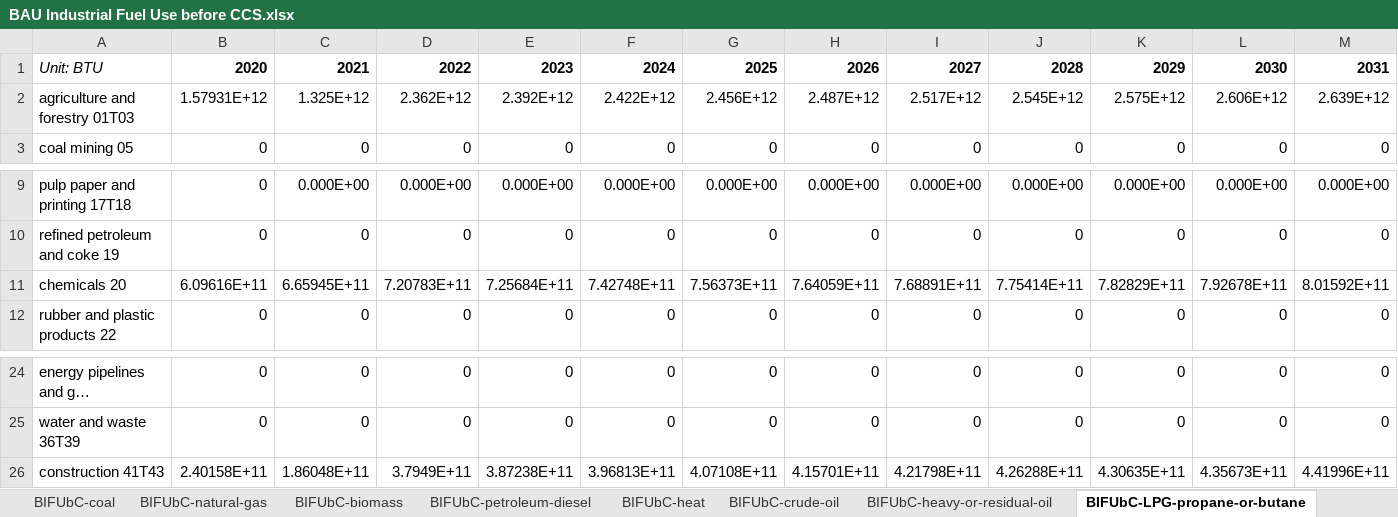
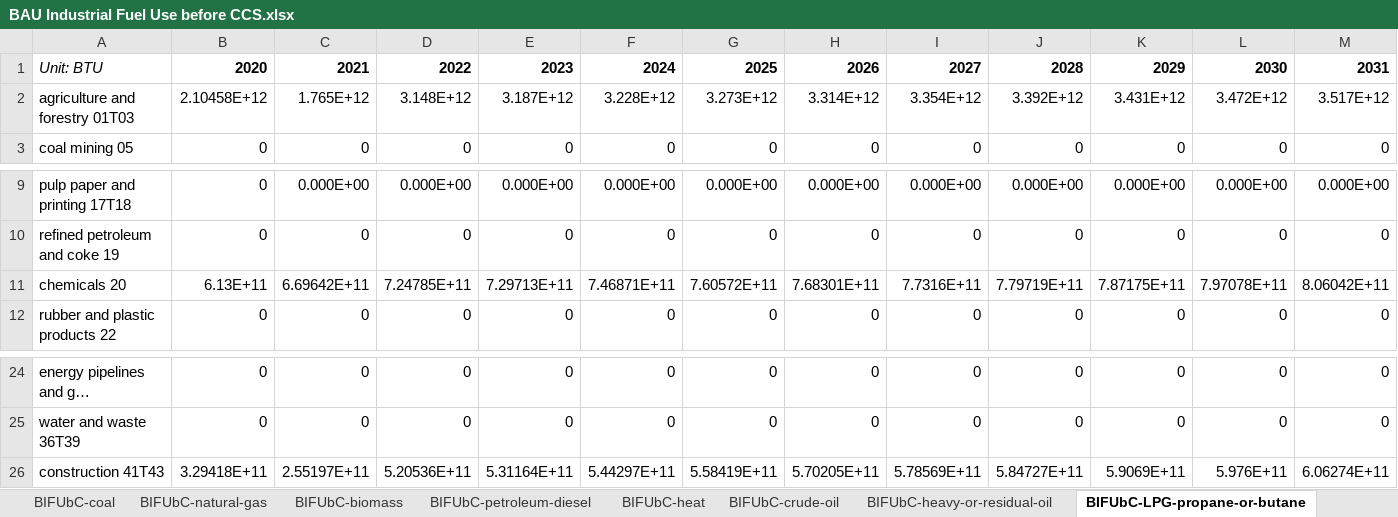
Before and after one commit to EnergyInnovation/eps-nebraska, an Excel workbook: InputData/indst/BIFUbC/BAU Industrial Fuel Use before CCS.xlsx, sheet BIFUbC-LPG-propane-or-butane, drawn as a sheet; only a part is shown, gaps mark what is left out; long unchanged cells end in …; values as stored, in another font and other column widths than the file's, no borders; removed rows and columns are numbered as before the commit, all else as after; rows hold the shown columns only; the diff names each change by its address in the sheet, - before the commit and + after, or states it on an @@ line.

```diff
--- a/InputData/indst/BIFUbC/BAU Industrial Fuel Use before CCS.xlsx (sheet BIFUbC-LPG-propane-or-butane)
+++ b/InputData/indst/BIFUbC/BAU Industrial Fuel Use before CCS.xlsx (sheet BIFUbC-LPG-propane-or-butane)
-row 2: agriculture and forestry 01T03 | 1.57931E+12 | 1.325E+12 | 2.362E+12 | 2.392E+12 | 2.422E+12 | 2.456E+12 | 2.487E+12 | 2.517E+12 | 2.545E+12 | 2.575E+12 | 2.606E+12 | 2.639E+12
+row 2: agriculture and forestry 01T03 | 2.10458E+12 | 1.765E+12 | 3.148E+12 | 3.187E+12 | 3.228E+12 | 3.273E+12 | 3.314E+12 | 3.354E+12 | 3.392E+12 | 3.431E+12 | 3.472E+12 | 3.517E+12
-row 11: chemicals 20 | 6.09616E+11 | 6.65945E+11 | 7.20783E+11 | 7.25684E+11 | 7.42748E+11 | 7.56373E+11 | 7.64059E+11 | 7.68891E+11 | 7.75414E+11 | 7.82829E+11 | 7.92678E+11 | 8.01592E+11
+row 11: chemicals 20 | 6.13E+11 | 6.69642E+11 | 7.24785E+11 | 7.29713E+11 | 7.46871E+11 | 7.60572E+11 | 7.68301E+11 | 7.7316E+11 | 7.79719E+11 | 7.87175E+11 | 7.97078E+11 | 8.06042E+11
-row 26: construction 41T43 | 2.40158E+11 | 1.86048E+11 | 3.7949E+11 | 3.87238E+11 | 3.96813E+11 | 4.07108E+11 | 4.15701E+11 | 4.21798E+11 | 4.26288E+11 | 4.30635E+11 | 4.35673E+11 | 4.41996E+11
+row 26: construction 41T43 | 3.29418E+11 | 2.55197E+11 | 5.20536E+11 | 5.31164E+11 | 5.44297E+11 | 5.58419E+11 | 5.70205E+11 | 5.78569E+11 | 5.84727E+11 | 5.9069E+11 | 5.976E+11 | 6.06274E+11
```
Also changed, not shown: sheet BIFUbC-natural-gas, sheet BIFUbC-electricity, sheet BIFUbC-petroleum-diesel, sheet BIFUbC-coal, sheet BIFUbC-heavy-or-residual-oil, sheet BIFUbC-biomass, InputData/io-model/BECbIC/BAU Employee Compensation by ISIC Code.xlsx, InputData/io-model/BEbIC/BAU Employment by ISIC Code.xlsx, 26 other files.
